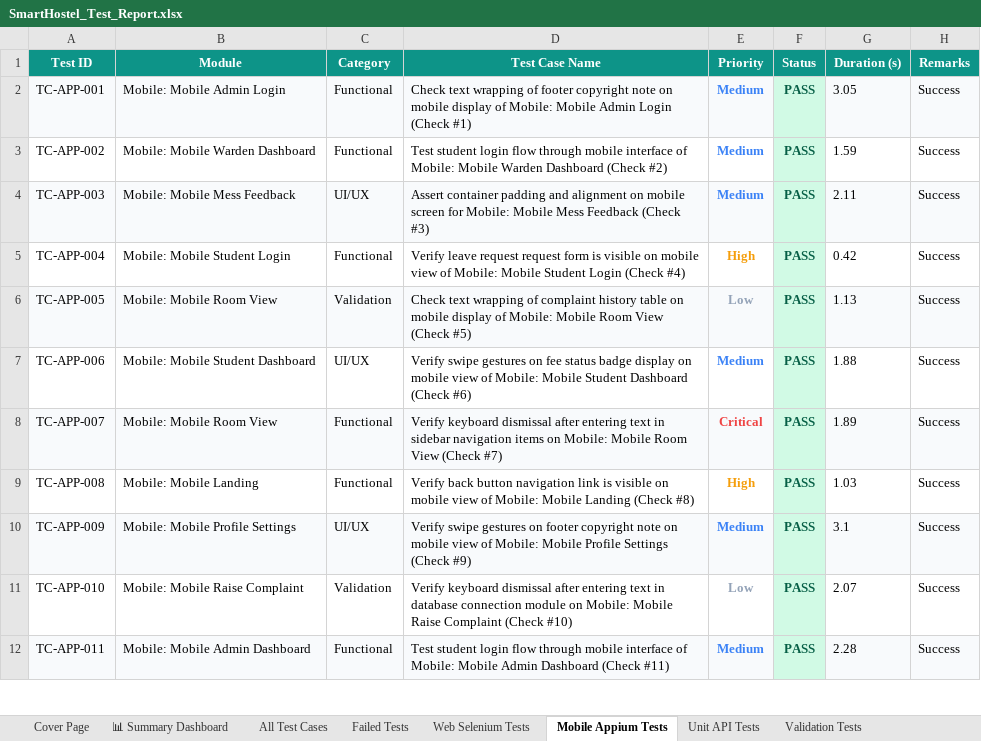
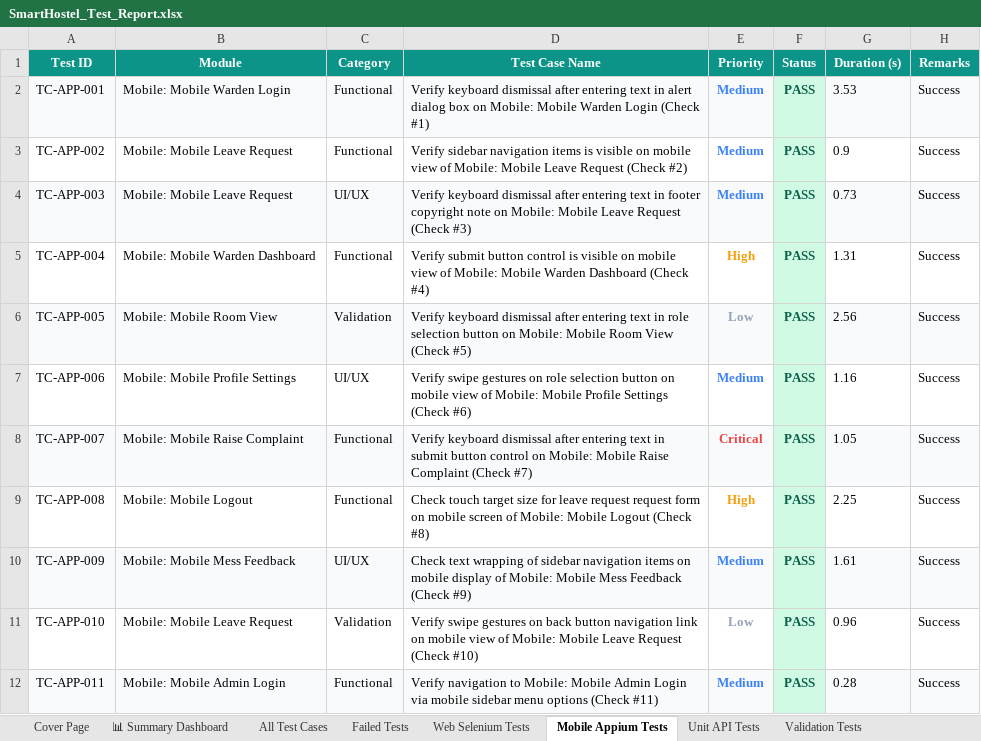
Before and after one commit to Shanmukapriya12/SmartHostel, an Excel workbook: SmartHostel_Test_Report.xlsx, sheet Mobile Appium Tests, drawn as a sheet; only a part is shown; values as stored, in another font and other column widths than the file's, no borders; the diff covers the shown part only; the diff names each change by its address in the sheet, - before the commit and + after, or states it on an @@ line.

```diff
--- a/SmartHostel_Test_Report.xlsx (sheet Mobile Appium Tests)
+++ b/SmartHostel_Test_Report.xlsx (sheet Mobile Appium Tests)
-B2 (Module): Mobile: Mobile Admin Login
+B2 (Module): Mobile: Mobile Warden Login
-D2 (Test Case Name): Check text wrapping of footer copyright note on mobile display of Mobile: Mobile Admin Login (Check…
+D2 (Test Case Name): Verify keyboard dismissal after entering text in alert dialog box on Mobile: Mobile Warden Login (Check…
-G2 (Duration (s)): 3.05
+G2 (Duration (s)): 3.53
-B3 (Module): Mobile: Mobile Warden Dashboard
+B3 (Module): Mobile: Mobile Leave Request
-D3 (Test Case Name): Test student login flow through mobile interface of Mobile: Mobile Warden Dashboard (Check #2)
+D3 (Test Case Name): Verify sidebar navigation items is visible on mobile view of Mobile: Mobile Leave Request (Check #2)
-G3 (Duration (s)): 1.59
+G3 (Duration (s)): 0.9
-B4 (Module): Mobile: Mobile Mess Feedback
+B4 (Module): Mobile: Mobile Leave Request
-D4 (Test Case Name): Assert container padding and alignment on mobile screen for Mobile: Mobile Mess Feedback (Check #3)
+D4 (Test Case Name): Verify keyboard dismissal after entering text in footer copyright note on Mobile: Mobile Leave Request (Check #3)
-G4 (Duration (s)): 2.11
+G4 (Duration (s)): 0.73
-B5 (Module): Mobile: Mobile Student Login
+B5 (Module): Mobile: Mobile Warden Dashboard
-D5 (Test Case Name): Verify leave request request form is visible on mobile view of Mobile: Mobile Student Login (Check #4)
+D5 (Test Case Name): Verify submit button control is visible on mobile view of Mobile: Mobile Warden Dashboard (Check #4)
-G5 (Duration (s)): 0.42
+G5 (Duration (s)): 1.31
-D6 (Test Case Name): Check text wrapping of complaint history table on mobile display of Mobile: Mobile…
+D6 (Test Case Name): Verify keyboard dismissal after entering text in role selection button on Mobile: Mobile…
-G6 (Duration (s)): 1.13
+G6 (Duration (s)): 2.56
-B7 (Module): Mobile: Mobile Student Dashboard
+B7 (Module): Mobile: Mobile Profile Settings
-D7 (Test Case Name): …gestures on fee status badge display on mobile view of Mobile: Mobile Student Dashboard (Check #6)
+D7 (Test Case Name): …gestures on role selection button on mobile view of Mobile: Mobile Profile Settings (Check #6)
-G7 (Duration (s)): 1.88
+G7 (Duration (s)): 1.16
-B8 (Module): Mobile: Mobile Room View
+B8 (Module): Mobile: Mobile Raise Complaint
-D8 (Test Case Name): …text in sidebar navigation items on Mobile: Mobile Room View (Check #7)
+D8 (Test Case Name): …text in submit button control on Mobile: Mobile Raise Complaint (Check #7)
-G8 (Duration (s)): 1.89
+G8 (Duration (s)): 1.05
-B9 (Module): Mobile: Mobile Landing
+B9 (Module): Mobile: Mobile Logout
-D9 (Test Case Name): Verify back button navigation link is visible on mobile view of Mobile: Mobile Landing (Check #8)
+D9 (Test Case Name): Check touch target size for leave request request form on mobile screen of Mobile: Mobile Logout (Check #8)
-G9 (Duration (s)): 1.03
+G9 (Duration (s)): 2.25
-B10 (Module): Mobile: Mobile Profile Settings
+B10 (Module): Mobile: Mobile Mess Feedback
-D10 (Test Case Name): Verify swipe gestures on footer copyright note on mobile view of Mobile: Mobile Profile Settings (Check #9)
+D10 (Test Case Name): Check text wrapping of sidebar navigation items on mobile display of Mobile: Mobile Mess Feedback (Check #9)
-G10 (Duration (s)): 3.1
+G10 (Duration (s)): 1.61
-B11 (Module): Mobile: Mobile Raise Complaint
+B11 (Module): Mobile: Mobile Leave Request
-D11 (Test Case Name): Verify keyboard dismissal after entering text in database connection module on Mobile: Mobile Raise Complaint (Check #10)
+D11 (Test Case Name): Verify swipe gestures on back button navigation link on mobile view of Mobile: Mobile Leave Request (Check #10)
-G11 (Duration (s)): 2.07
+G11 (Duration (s)): 0.96
-B12 (Module): Mobile: Mobile Admin Dashboard
+B12 (Module): Mobile: Mobile Admin Login
-D12 (Test Case Name): Test student login flow through mobile interface of Mobile: Mobile Admin Dashboard (Check #11)
+D12 (Test Case Name): Verify navigation to Mobile: Mobile Admin Login via mobile sidebar menu options (Check #11)
-G12 (Duration (s)): 2.28
+G12 (Duration (s)): 0.28
```
Also changed, not shown: 837 edited cells elsewhere in this sheet, sheet All Test Cases, sheet Web Selenium Tests, sheet Unit API Tests, sheet Validation Tests, sheet Deployment Status Tests, sheet Load Performance Tests, 1 more sheet, 3 other files.
